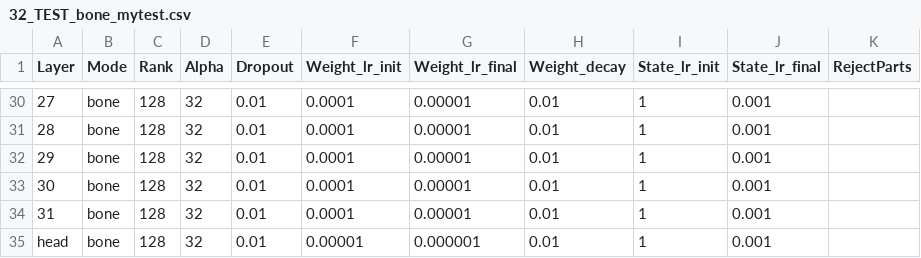
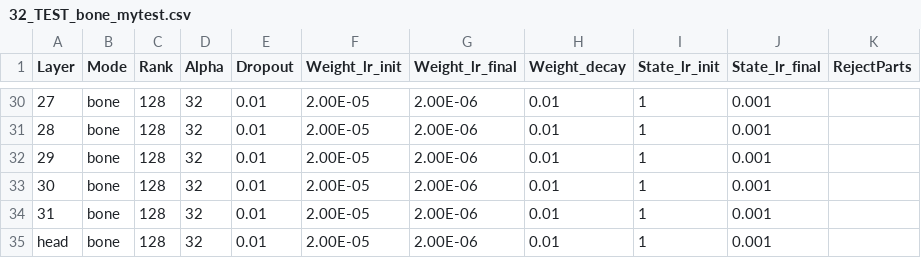
Before and after one commit to OpenMOSE/RWKV-LM-RLHF, a CSV file: main/layerprofile/32_TEST_bone_mytest.csv, drawn as a sheet; only a part is shown, gaps mark what is left out; the diff covers the shown part only; the diff names each change by its address in the sheet, - before the commit and + after, or states it on an @@ line.

```diff
--- a/main/layerprofile/32_TEST_bone_mytest.csv
+++ b/main/layerprofile/32_TEST_bone_mytest.csv
-F30:F34 (Weight_lr_init): 0.0001
+F30:F34 (Weight_lr_init): 2.00E-05
-G30:G34 (Weight_lr_final): 0.00001
+G30:G34 (Weight_lr_final): 2.00E-06
-F35 (Weight_lr_init): 0.00001
+F35 (Weight_lr_init): 2.00E-05
-G35 (Weight_lr_final): 0.000001
+G35 (Weight_lr_final): 2.00E-06
```
Also changed, not shown: 54 edited cells elsewhere in this file, main/layerprofile/32_TEST_bone_2b9_mytest.csv, 4 other files.
